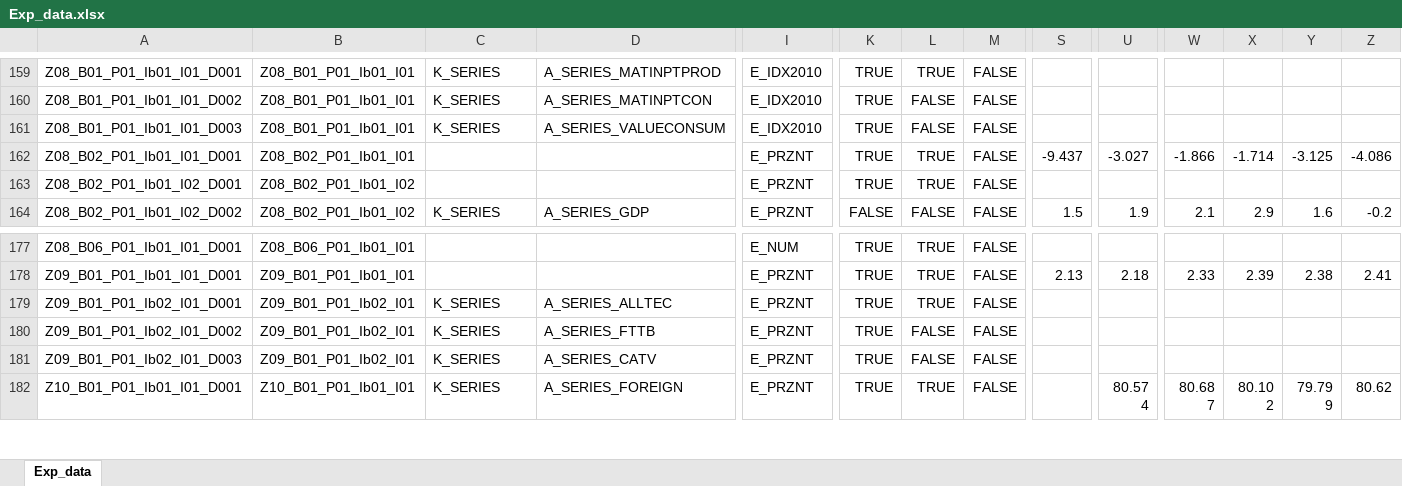
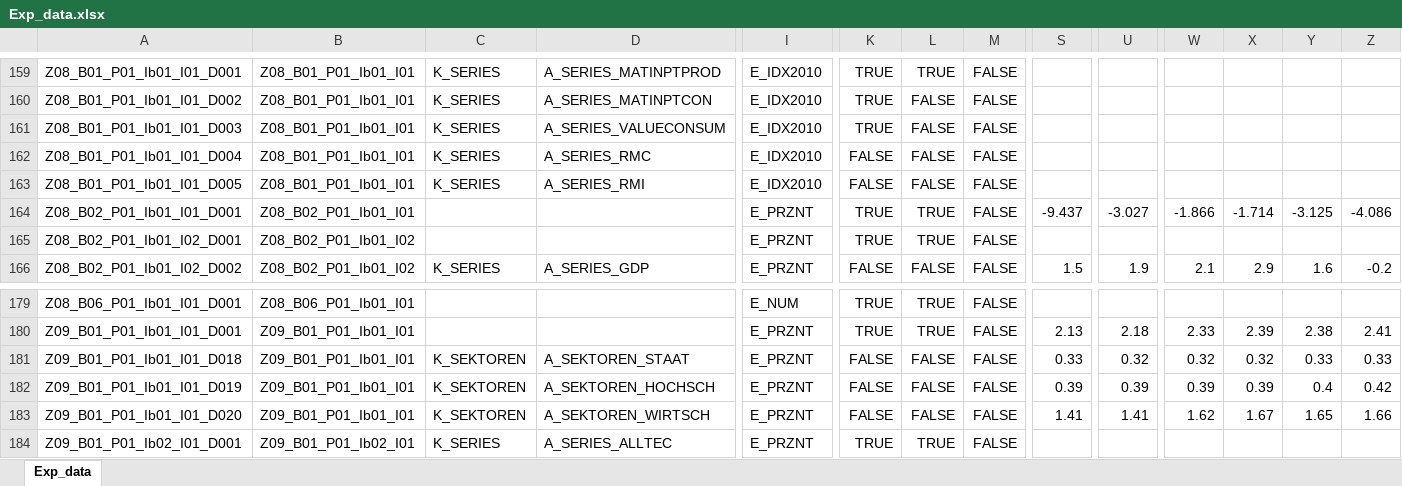
Before and after one commit to DnsUpgradeEnvironment/transfer, an Excel workbook: Exp_data.xlsx, sheet Exp_data, drawn as a sheet; only a part is shown, gaps mark what is left out; the shorter side is filled out with more unchanged rows; values as stored, in another font and other column widths than the file's, no borders; rows hold the shown columns only; the diff names each change by its address in the sheet, - before the commit and + after, or states it on an @@ line.

```diff
--- a/Exp_data.xlsx (sheet Exp_data)
+++ b/Exp_data.xlsx (sheet Exp_data)
+row 162: Z08_B01_P01_Ib01_I01_D004 | Z08_B01_P01_Ib01_I01 | K_SERIES | A_SERIES_RMC | E_IDX2010 | FALSE | FALSE | FALSE
+row 163: Z08_B01_P01_Ib01_I01_D005 | Z08_B01_P01_Ib01_I01 | K_SERIES | A_SERIES_RMI | E_IDX2010 | FALSE | FALSE | FALSE
+row 181: Z09_B01_P01_Ib01_I01_D018 | Z09_B01_P01_Ib01_I01 | K_SEKTOREN | A_SEKTOREN_STAAT | E_PRZNT | FALSE | FALSE | FALSE | 0.33 | 0.32 | 0.32 | 0.32 | 0.33 | 0.33
+row 182: Z09_B01_P01_Ib01_I01_D019 | Z09_B01_P01_Ib01_I01 | K_SEKTOREN | A_SEKTOREN_HOCHSCH | E_PRZNT | FALSE | FALSE | FALSE | 0.39 | 0.39 | 0.39 | 0.39 | 0.4 | 0.42
+row 183: Z09_B01_P01_Ib01_I01_D020 | Z09_B01_P01_Ib01_I01 | K_SEKTOREN | A_SEKTOREN_WIRTSCH | E_PRZNT | FALSE | FALSE | FALSE | 1.41 | 1.41 | 1.62 | 1.67 | 1.65 | 1.66
```
Also changed, not shown: Dic_Disagg_Ausprägungen.xlsx, Exp_meta.xlsx, 11 other files.
